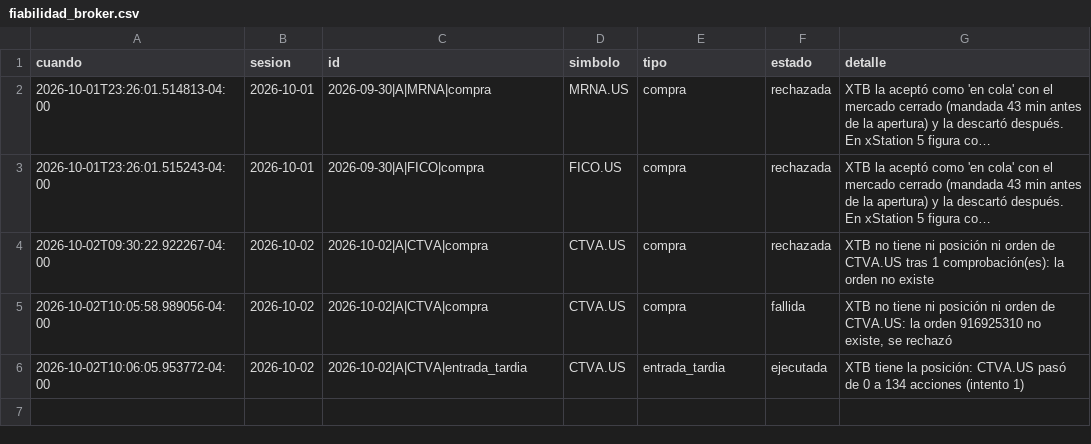
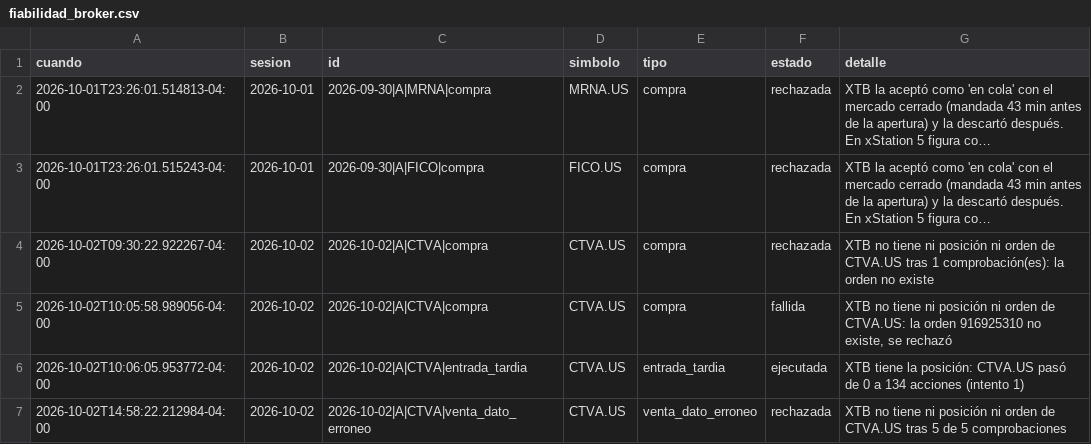
Before and after one commit to sebas1331/centinela-sp500, a CSV file: estado/fiabilidad_broker.csv, drawn as a sheet; long unchanged cells end in …; the diff names each change by its address in the sheet, - before the commit and + after, or states it on an @@ line.

```diff
--- a/estado/fiabilidad_broker.csv
+++ b/estado/fiabilidad_broker.csv
+row 7: 2026-10-02T14:58:22.212984-04:00 | 2026-10-02 | 2026-10-02|A|CTVA|venta_dato_erroneo | CTVA.US | venta_dato_erroneo | rechazada | XTB no tiene ni posición ni orden de CTVA.US tras 5 de 5 comprobaciones
```
Also changed, not shown: bitacora_broker.csv.
